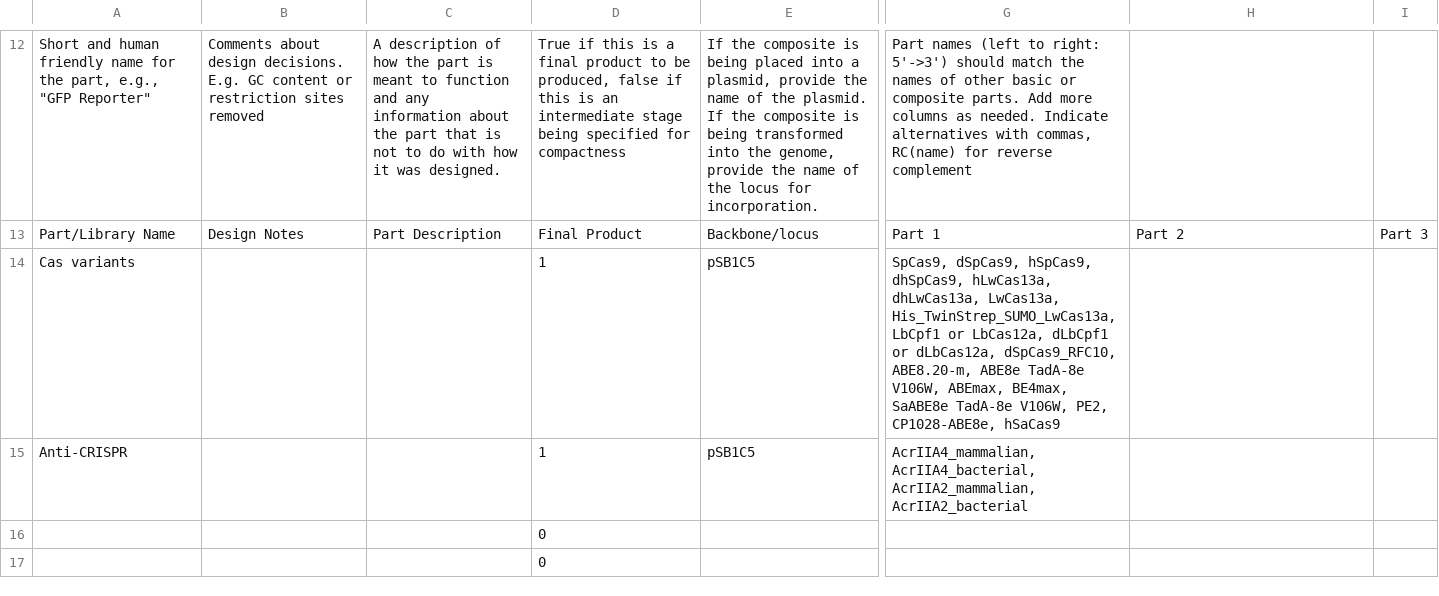
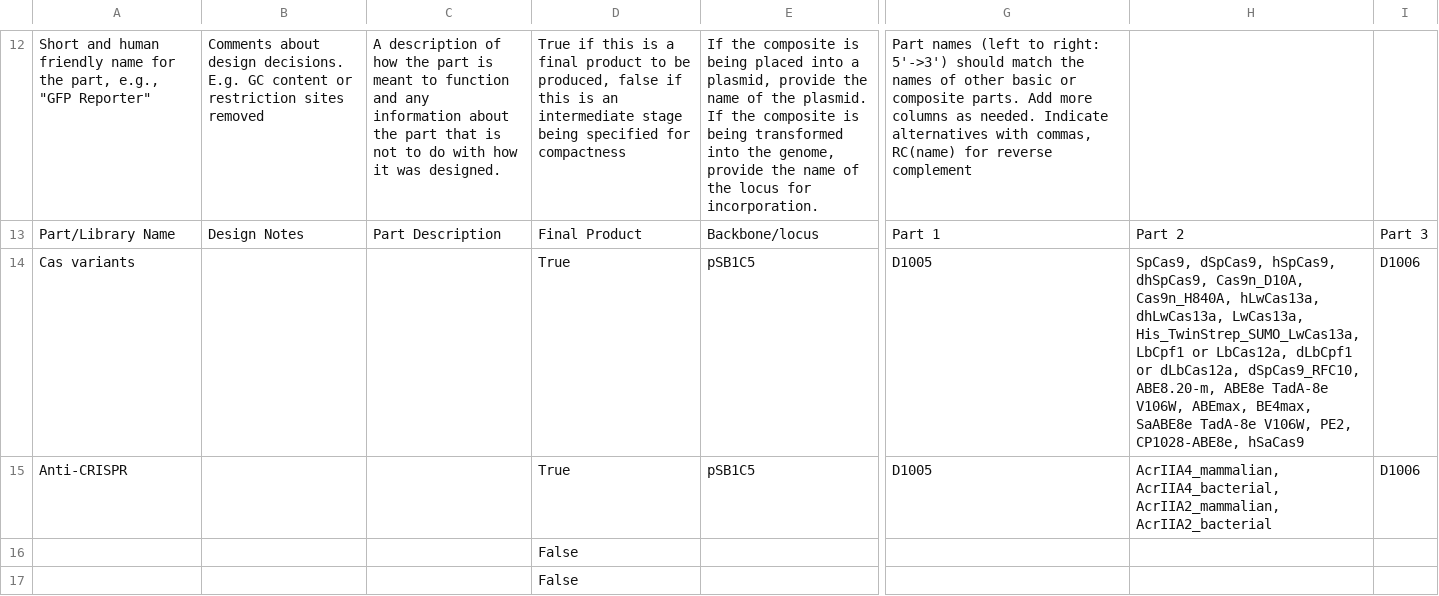
Before and after one commit to iGEM-Engineering/iGEM-distribution, a CSV file: CRISPR-Cas/views/Libraries and Composites.csv, drawn as a sheet; only a part is shown, gaps mark what is left out; the diff covers the shown part only; the diff names each change by its address in the sheet, - before the commit and + after, or states it on an @@ line.

```diff
--- a/CRISPR-Cas/views/Libraries and Composites.csv
+++ b/CRISPR-Cas/views/Libraries and Composites.csv
-D14:D15: 1
+D14:D15: True
-G14: SpCas9, dSpCas9, hSpCas9, dhSpCas9, hLwCas13a, dhLwCas13a, LwCas13a, His_TwinStrep_SUMO_LwCas13a, LbCpf1 or LbCas12a, dLbCpf1 or dLbCas12a, dSpCas9_RFC10, ABE8.20-m, ABE8e TadA-8e V106W, ABEmax, BE4max, SaABE8e TadA-8e V106W, PE2, CP1028-ABE8e, hSaCas9
+G14: D1005
-H14: (empty)
+H14: SpCas9, dSpCas9, hSpCas9, dhSpCas9, Cas9n_D10A, Cas9n_H840A, hLwCas13a, dhLwCas13a, LwCas13a, His_TwinStrep_SUMO_LwCas13a, LbCpf1 or LbCas12a, dLbCpf1 or dLbCas12a, dSpCas9_RFC10, ABE8.20-m, ABE8e TadA-8e V106W, ABEmax, BE4max, SaABE8e TadA-8e V106W, PE2, CP1028-ABE8e, hSaCas9
-I14:I15: (empty)
+I14:I15: D1006
-G15: AcrIIA4_mammalian, AcrIIA4_bacterial, AcrIIA2_mammalian, AcrIIA2_bacterial
+G15: D1005
-H15: (empty)
+H15: AcrIIA4_mammalian, AcrIIA4_bacterial, AcrIIA2_mammalian, AcrIIA2_bacterial
-D16:D17: 0
+D16:D17: False
```
Also changed, not shown: 9 edited cells elsewhere in this file, CRISPR-Cas/views/Parts and Devices.csv, 1 other file.
